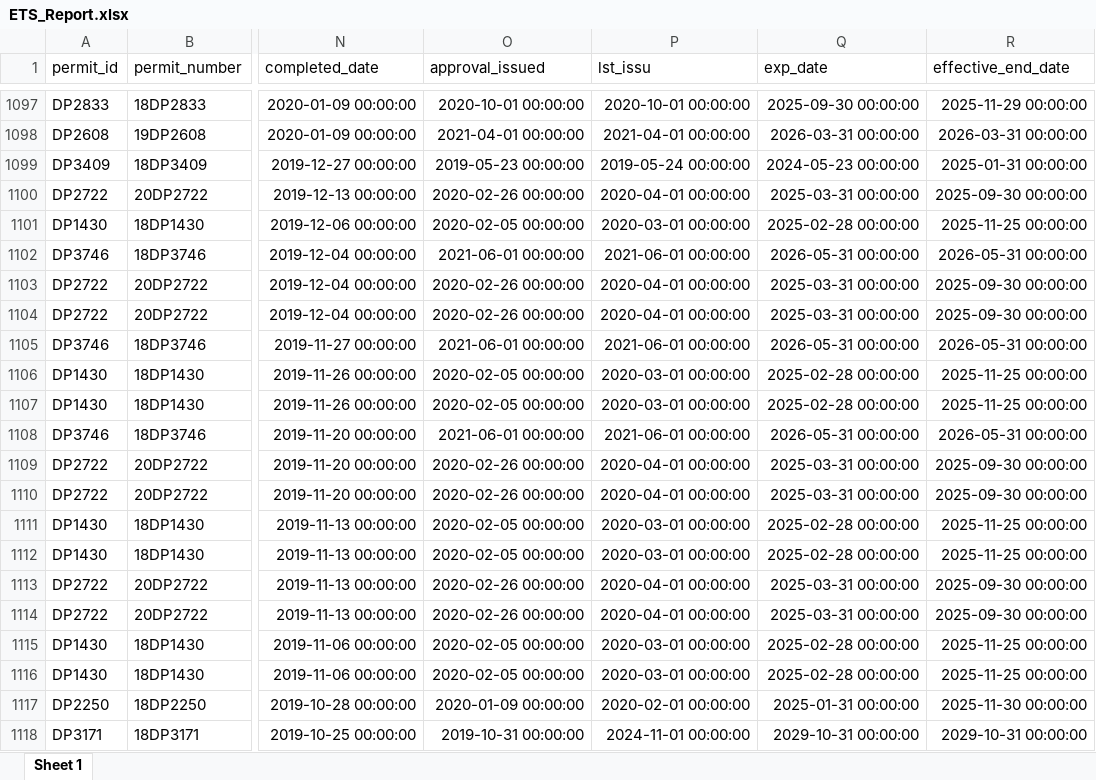
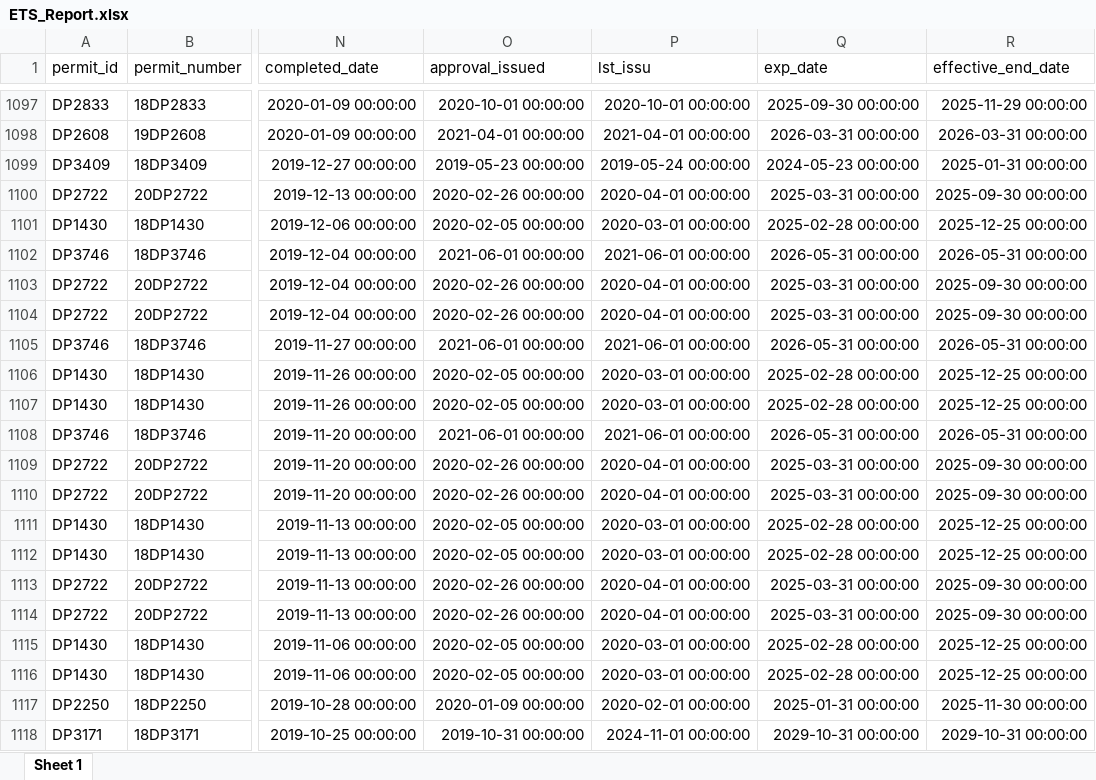
Before and after one commit to PetrAqua/aquaData, an Excel workbook: ETS_Report.xlsx, sheet Sheet 1, drawn as a sheet; only a part is shown, gaps mark what is left out; values as stored, in another font and other column widths than the file's, no borders; the diff names each change by its address in the sheet, - before the commit and + after, or states it on an @@ line.

Commit message:
Automated table update

```diff
--- a/ETS_Report.xlsx (sheet Sheet 1)
+++ b/ETS_Report.xlsx (sheet Sheet 1)
-R1101 (effective_end_date): 2025-11-25 00:00:00
+R1101 (effective_end_date): 2025-12-25 00:00:00
-R1106:R1107 (effective_end_date): 2025-11-25 00:00:00
+R1106:R1107 (effective_end_date): 2025-12-25 00:00:00
-R1111:R1112 (effective_end_date): 2025-11-25 00:00:00
+R1111:R1112 (effective_end_date): 2025-12-25 00:00:00
-R1115:R1116 (effective_end_date): 2025-11-25 00:00:00
+R1115:R1116 (effective_end_date): 2025-12-25 00:00:00
```
